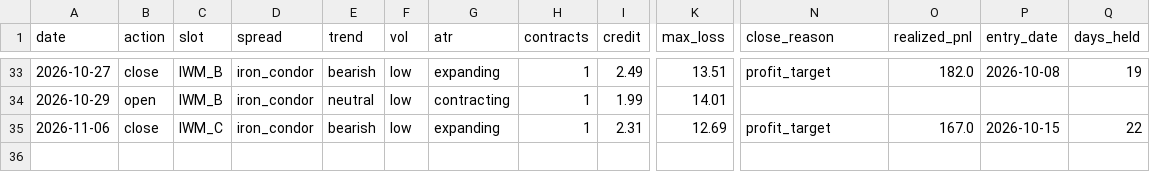
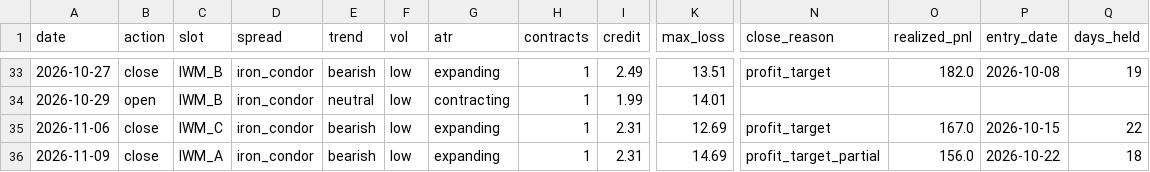
Before and after one commit to babrinks22/vrp-trader, a CSV file: trade_log.csv, drawn as a sheet; only a part is shown, gaps mark what is left out; rows hold the shown columns only; the diff names each change by its address in the sheet, - before the commit and + after, or states it on an @@ line.

Commit message:
trade: 2026-11-09

```diff
--- a/trade_log.csv
+++ b/trade_log.csv
+row 36: 2026-11-09 | close | IWM_A | iron_condor | bearish | low | expanding | 1 | 2.31 | 14.69 | profit_target_partial | 156.0 | 2026-10-22 | 18
```
Also changed, not shown: 4 other files.
